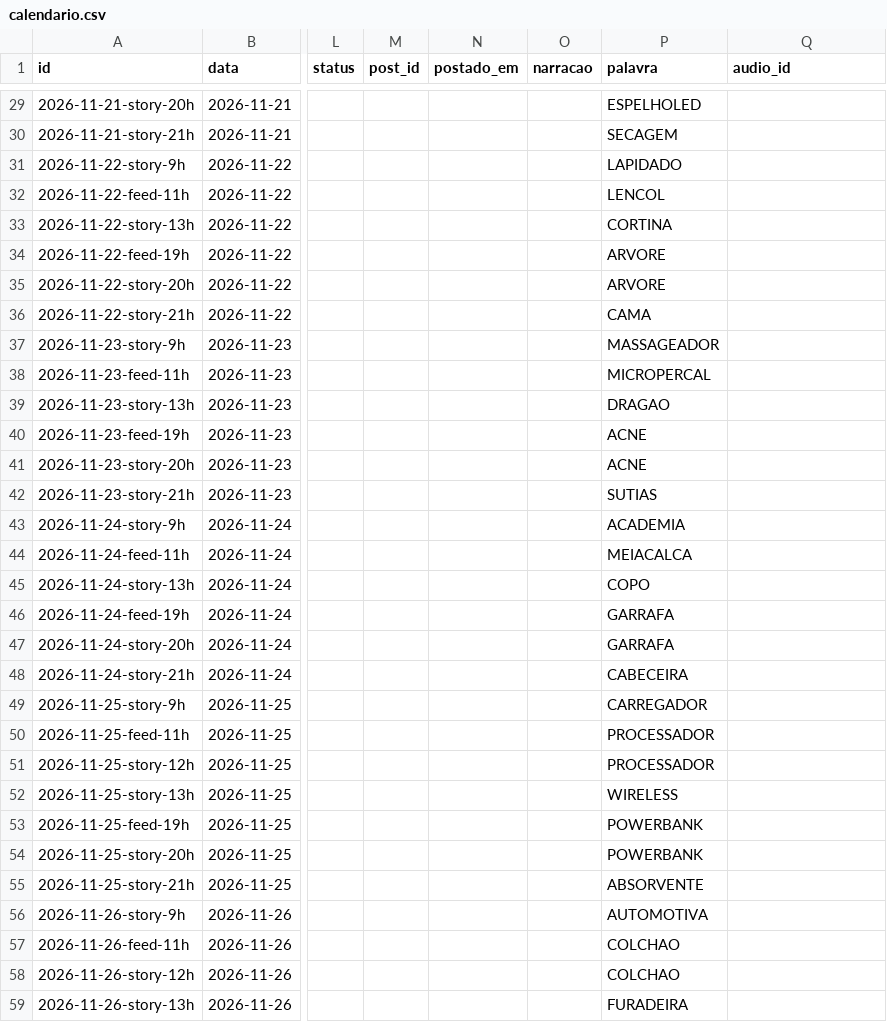
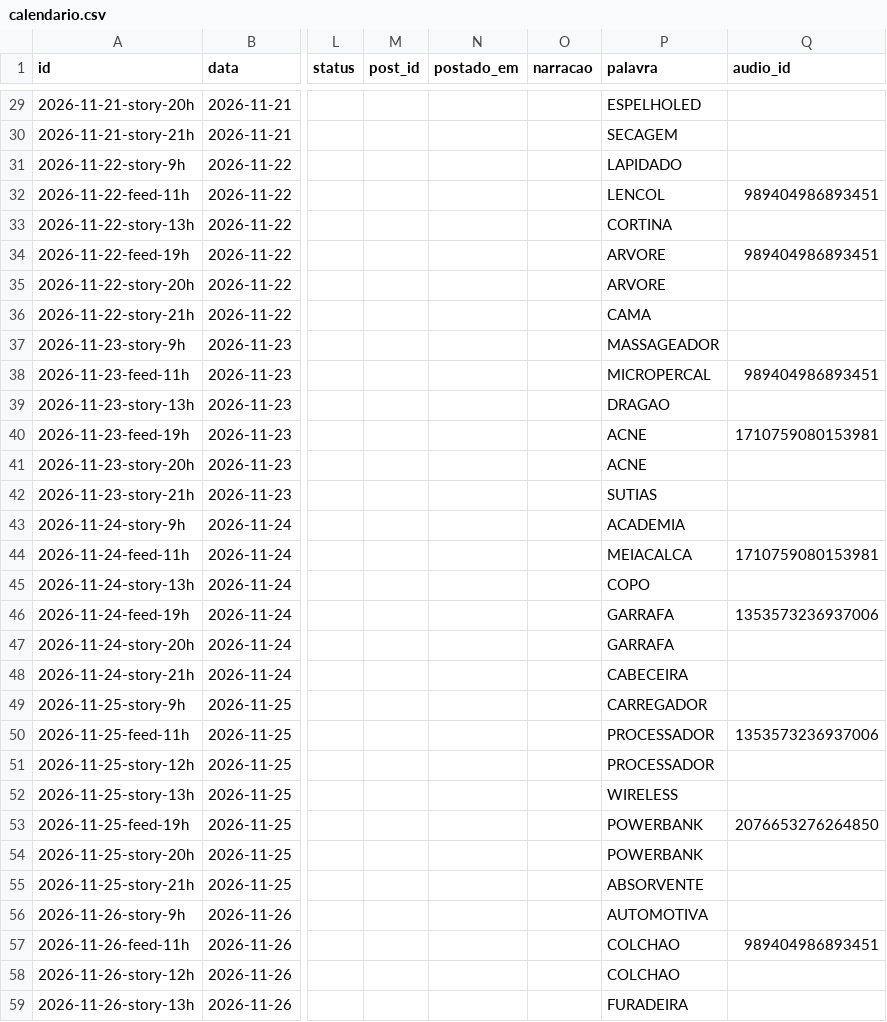
Before and after one commit to ArthurBSC/vitrine-certa, a CSV file: automacao/n8n/calendario.csv, drawn as a sheet; only a part is shown, gaps mark what is left out; the diff covers the shown part only; the diff names each change by its address in the sheet, - before the commit and + after, or states it on an @@ line.

```diff
--- a/automacao/n8n/calendario.csv
+++ b/automacao/n8n/calendario.csv
-Q32 (audio_id): (empty)
+Q32 (audio_id): 989404986893451
-Q34 (audio_id): (empty)
+Q34 (audio_id): 989404986893451
-Q38 (audio_id): (empty)
+Q38 (audio_id): 989404986893451
-Q40 (audio_id): (empty)
+Q40 (audio_id): 1710759080153981
-Q44 (audio_id): (empty)
+Q44 (audio_id): 1710759080153981
-Q46 (audio_id): (empty)
+Q46 (audio_id): 1353573236937006
-Q50 (audio_id): (empty)
+Q50 (audio_id): 1353573236937006
-Q53 (audio_id): (empty)
+Q53 (audio_id): 2076653276264850
-Q57 (audio_id): (empty)
+Q57 (audio_id): 989404986893451
```
Also changed, not shown: 24 edited cells elsewhere in this file.
